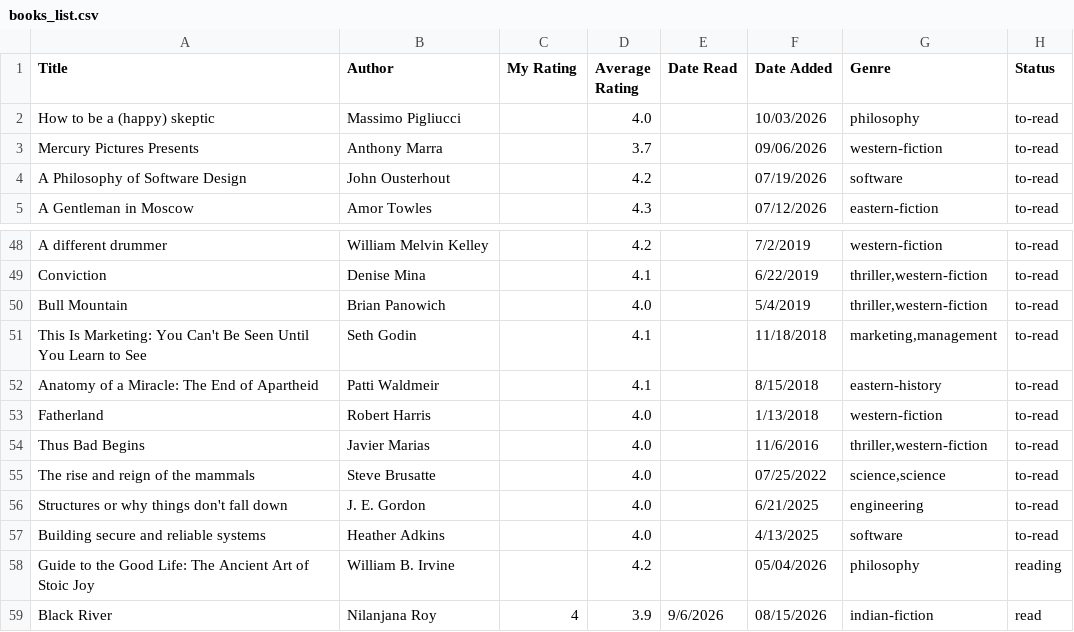
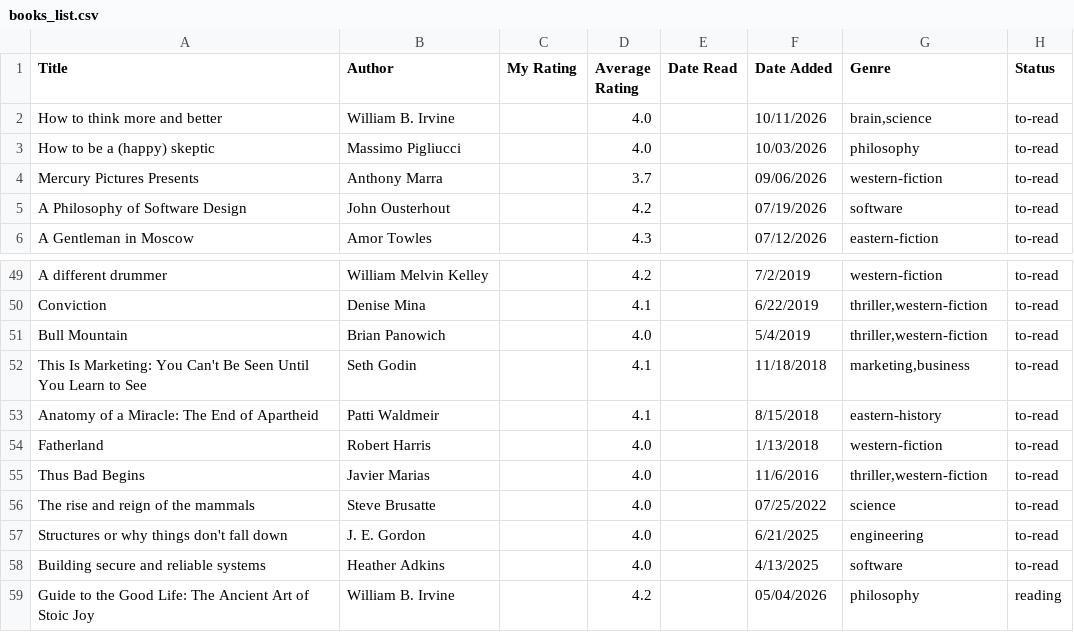
Before and after one commit to dilipwarrier/public, a CSV file: research/books_list.csv, drawn as a sheet; only a part is shown, gaps mark what is left out; the shorter side is filled out with more unchanged rows.

Commit message:
Updates

```diff
--- a/research/books_list.csv
+++ b/research/books_list.csv
@@ -1,2 +1,3 @@
 Title,Author,My Rating,Average Rating,Date Read,Date Added,Genre,Status
+How to think more and better,William B. Irvine,,4.0,,10/11/2026,"brain,science",to-read
 How to be a (happy) skeptic,Massimo Pigliucci,,4.0,,10/03/2026,philosophy,to-read
@@ -50,3 +51,3 @@ Conviction,Denise Mina,,4.1,,6/22/2019,"thriller,western-fiction",to-read
 Bull Mountain,Brian Panowich,,4.0,,5/4/2019,"thriller,western-fiction",to-read
-This Is Marketing: You Can't Be Seen Until You Learn to See,Seth Godin,,4.1,,11/18/2018,"marketing,management",to-read
+This Is Marketing: You Can't Be Seen Until You Learn to See,Seth Godin,,4.1,,11/18/2018,"marketing,business",to-read
 Anatomy of a Miracle: The End of Apartheid,Patti Waldmeir,,4.1,,8/15/2018,eastern-history,to-read
@@ -54,3 +55,3 @@ Fatherland,Robert Harris,,4.0,,1/13/2018,western-fiction,to-read
 Thus Bad Begins,Javier Marias,,4.0,,11/6/2016,"thriller,western-fiction",to-read
-The rise and reign of the mammals,Steve Brusatte,,4.0,,07/25/2022,"science,science",to-read
+The rise and reign of the mammals,Steve Brusatte,,4.0,,07/25/2022,"science",to-read
 Structures or why things don't fall down,J. E. Gordon,,4.0,,6/21/2025,engineering,to-read
```
